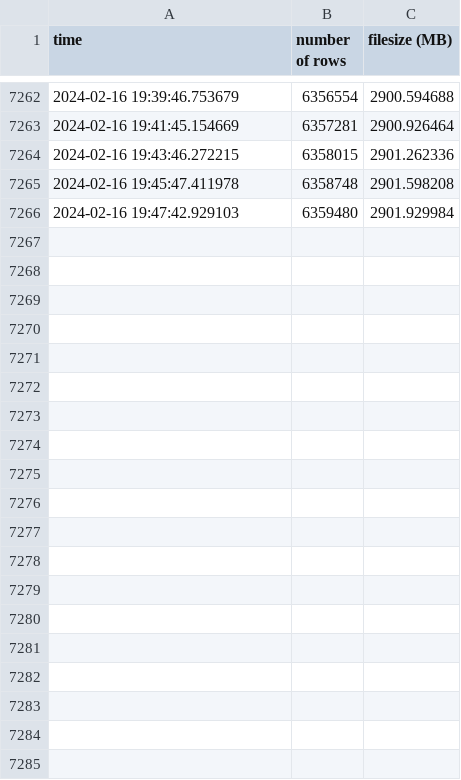
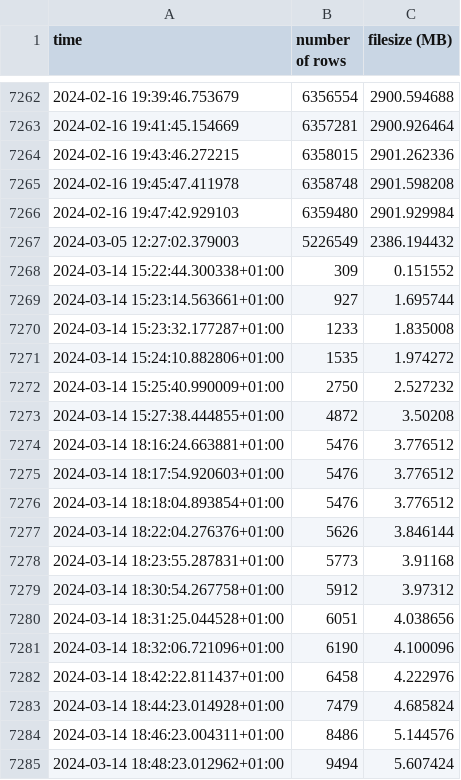
Before and after one commit to Stibreant/master-thesis, a CSV file: log.csv, drawn as a sheet; only a part is shown, gaps mark what is left out; the diff covers the shown part only.

```diff
--- a/log.csv
+++ b/log.csv
@@ -7266 +7266,20 @@ time, number of rows, filesize (MB)
 2024-02-16 19:47:42.929103, 6359480, 2901.929984
+2024-03-05 12:27:02.379003, 5226549, 2386.194432
+2024-03-14 15:22:44.300338+01:00, 309, 0.151552
+2024-03-14 15:23:14.563661+01:00, 927, 1.695744
+2024-03-14 15:23:32.177287+01:00, 1233, 1.835008
+2024-03-14 15:24:10.882806+01:00, 1535, 1.974272
+2024-03-14 15:25:40.990009+01:00, 2750, 2.527232
+2024-03-14 15:27:38.444855+01:00, 4872, 3.50208
+2024-03-14 18:16:24.663881+01:00, 5476, 3.776512
+2024-03-14 18:17:54.920603+01:00, 5476, 3.776512
+2024-03-14 18:18:04.893854+01:00, 5476, 3.776512
+2024-03-14 18:22:04.276376+01:00, 5626, 3.846144
+2024-03-14 18:23:55.287831+01:00, 5773, 3.91168
+2024-03-14 18:30:54.267758+01:00, 5912, 3.97312
+2024-03-14 18:31:25.044528+01:00, 6051, 4.038656
+2024-03-14 18:32:06.721096+01:00, 6190, 4.100096
+2024-03-14 18:42:22.811437+01:00, 6458, 4.222976
+2024-03-14 18:44:23.014928+01:00, 7479, 4.685824
+2024-03-14 18:46:23.004311+01:00, 8486, 5.144576
+2024-03-14 18:48:23.012962+01:00, 9494, 5.607424
```
Also changed, not shown: 44 added rows elsewhere in this file, 58 other files.
